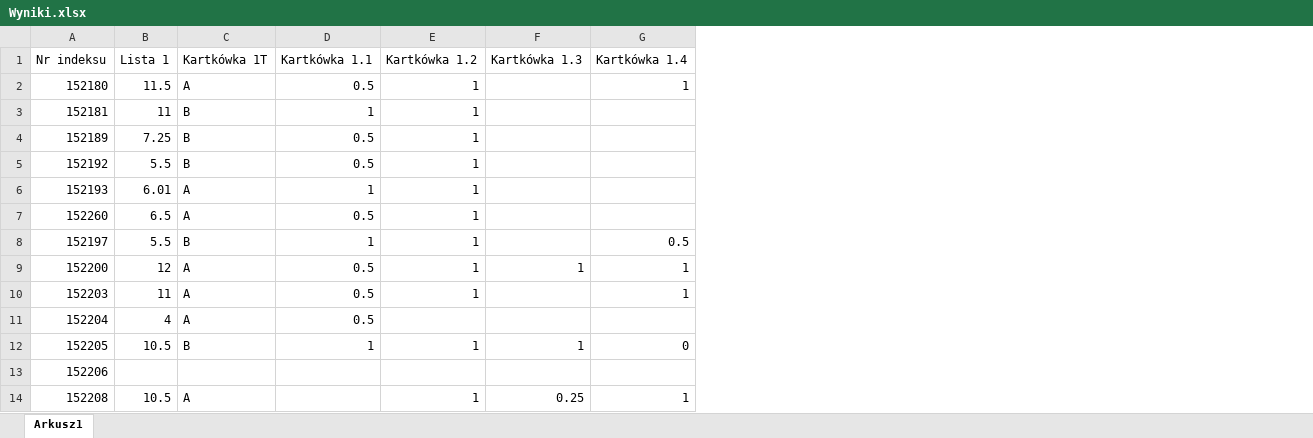
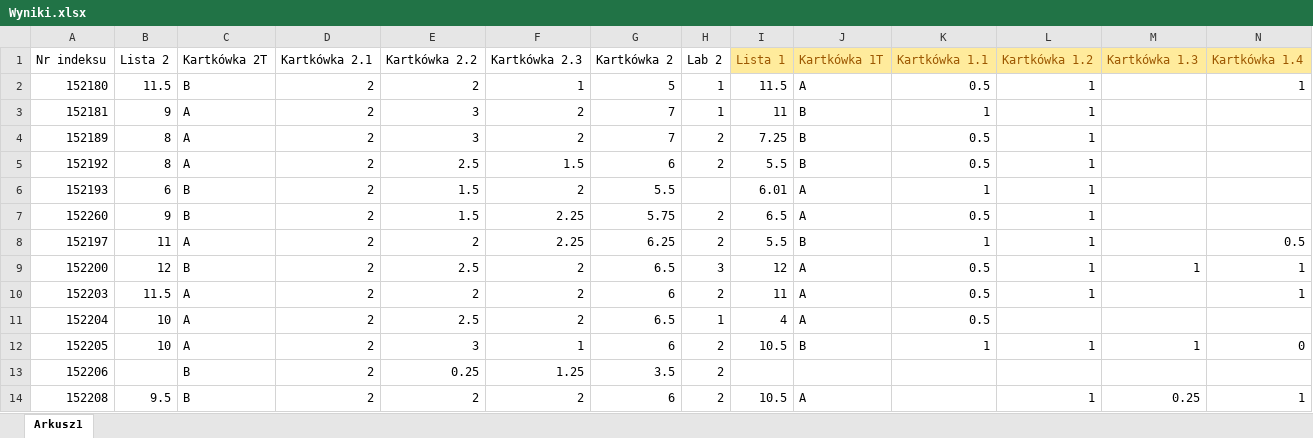
Before and after one commit to mpenarprz/BazyDanychI4, an Excel workbook: Wyniki/Wyniki.xlsx, sheet Arkusz1, drawn as a sheet; only a part is shown; values as stored, in another font and other column widths than the file's, no borders; table styles not drawn; addresses are those after the commit; the diff covers the shown part only; the diff names each change by its address in the sheet, - before the commit and + after, or states it on an @@ line.

Commit message:
Kartkówka 2

```diff
--- a/Wyniki/Wyniki.xlsx (sheet Arkusz1)
+++ b/Wyniki/Wyniki.xlsx (sheet Arkusz1)
+column B (Lista 2), rows 2-14: 11.5 | 9 | 8 | 8 | 6 | 9 | 11 | 12 | 11.5 | 10 | 10 |  | 9.5
+column C (Kartkówka 2T), rows 2-14: B | A | A | A | B | B | A | B | A | A | A | B | B
+column D (Kartkówka 2.1), rows 2-14: all 2
+column E (Kartkówka 2.2), rows 2-14: 2 | 3 | 3 | 2.5 | 1.5 | 1.5 | 2 | 2.5 | 2 | 2.5 | 3 | 0.25 | 2
+column F (Kartkówka 2.3), rows 2-14: 1 | 2 | 2 | 1.5 | 2 | 2.25 | 2.25 | 2 | 2 | 2 | 1 | 1.25 | 2
+column G (Kartkówka 2), rows 2-14: 5 | 7 | 7 | 6 | 5.5 | 5.75 | 6.25 | 6.5 | 6 | 6.5 | 6 | 3.5 | 6
+column H (Lab 2), rows 2-14: 1 | 1 | 2 | 2 |  | 2 | 2 | 3 | 2 | 1 | 2 | 2 | 2
@@ I1:N1 fill: none → #FFEB9C, text colour: black → #9C5700 @@
```
Also changed, not shown: 15 added rows, 15 removed rows, 1 edited cell and cell formats elsewhere in this sheet.
